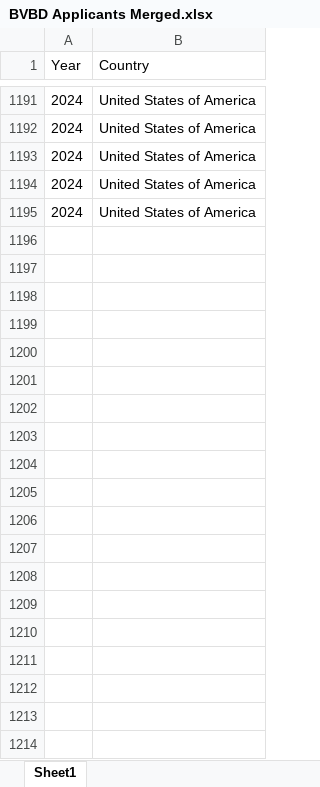
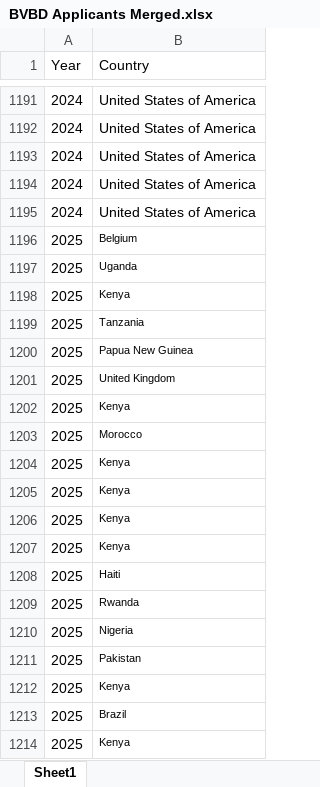
Before and after one commit to lripa/BCB520GitHub, an Excel workbook: posts/Final/BVBD Applicants Merged.xlsx, sheet Sheet1, drawn as a sheet; only a part is shown, gaps mark what is left out; values as stored, in another font and other column widths than the file's, no borders; the diff covers the shown part only; the diff names each change by its address in the sheet, - before the commit and + after, or states it on an @@ line.

```diff
--- a/posts/Final/BVBD Applicants Merged.xlsx (sheet Sheet1)
+++ b/posts/Final/BVBD Applicants Merged.xlsx (sheet Sheet1)
+row 1196: 2025 | Belgium
+row 1197: 2025 | Uganda
+row 1198: 2025 | Kenya
+row 1199: 2025 | Tanzania
+row 1200: 2025 | Papua New Guinea
+row 1201: 2025 | United Kingdom
+row 1202: 2025 | Kenya
+row 1203: 2025 | Morocco
+row 1204: 2025 | Kenya
+row 1205: 2025 | Kenya
+row 1206: 2025 | Kenya
+row 1207: 2025 | Kenya
+row 1208: 2025 | Haiti
+row 1209: 2025 | Rwanda
+row 1210: 2025 | Nigeria
+row 1211: 2025 | Pakistan
+row 1212: 2025 | Kenya
+row 1213: 2025 | Brazil
+row 1214: 2025 | Kenya
```
Also changed, not shown: 727 added rows elsewhere in this sheet, 31 other files.
